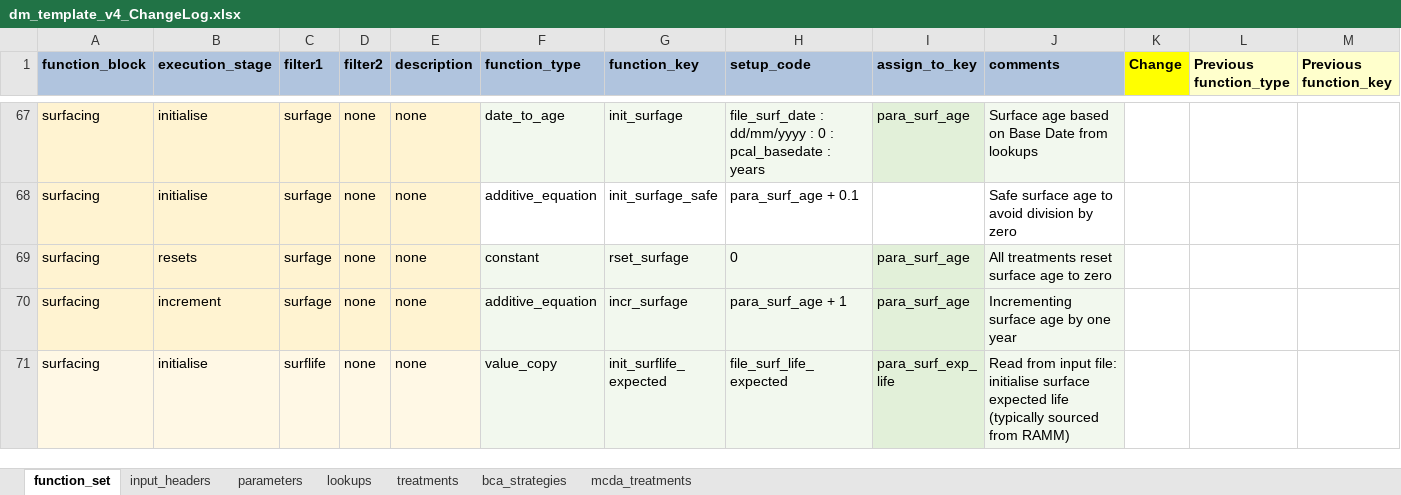
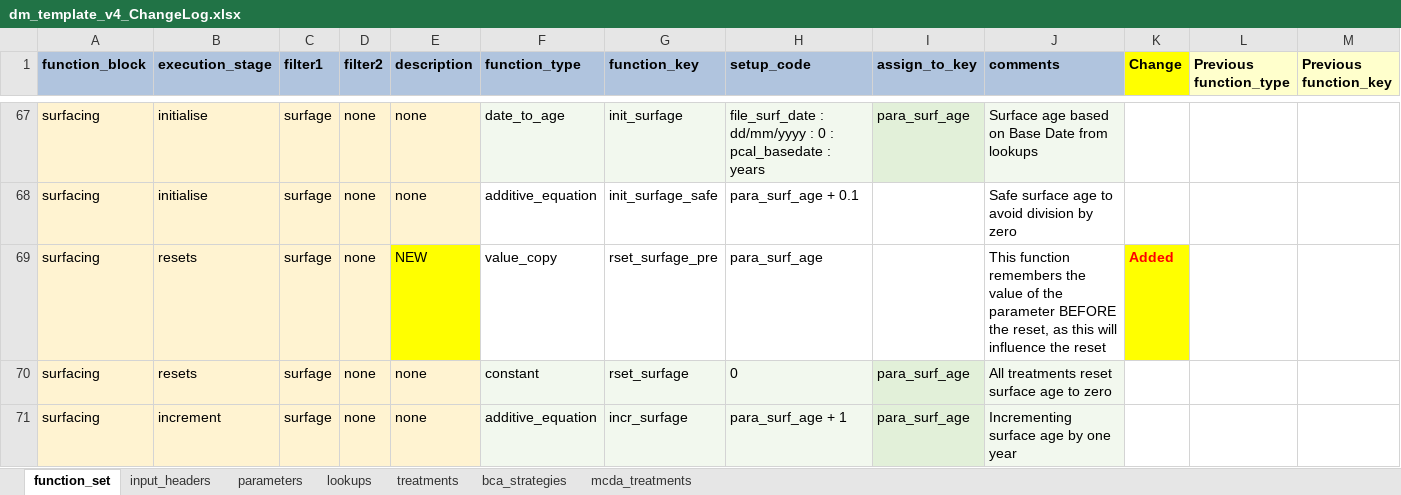
Before and after one commit to fritzjoostenz/cassandra_default_road_model, an Excel workbook: dm_setups/dm_template_v4_ChangeLog.xlsx, sheet function_set, drawn as a sheet; only a part is shown, gaps mark what is left out; the shorter side is filled out with more unchanged rows; values as stored, in another font and other column widths than the file's, no borders; rows hold the shown columns only; the diff covers the shown part only; the diff names each change by its address in the sheet, - before the commit and + after, or states it on an @@ line.

```diff
--- a/dm_setups/dm_template_v4_ChangeLog.xlsx (sheet function_set)
+++ b/dm_setups/dm_template_v4_ChangeLog.xlsx (sheet function_set)
+row 69: surfacing | resets | surfage | none | NEW | value_copy | rset_surfage_pre | para_surf_age |  | This function remembers the value of the parameter BEFORE the reset, as this will influence the reset | Added
```
Also changed, not shown: 20 edited cells and cell formats elsewhere in this sheet, 1 other file.
